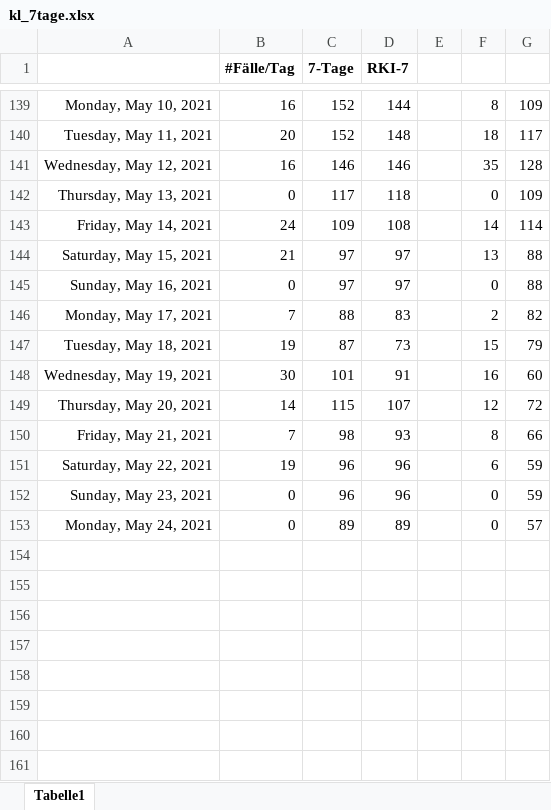
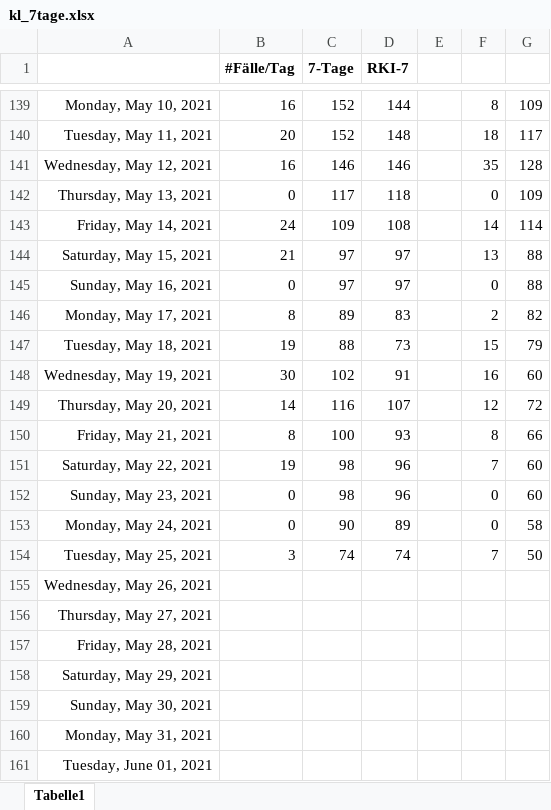
Before and after one commit to bbbkl/bk_shared, an Excel workbook: kl_7tage.xlsx, sheet Tabelle1, drawn as a sheet; only a part is shown, gaps mark what is left out; values as stored, in another font and other column widths than the file's, no borders; charts and pictures not drawn; the diff names each change by its address in the sheet, - before the commit and + after, or states it on an @@ line.

```diff
--- a/kl_7tage.xlsx (sheet Tabelle1)
+++ b/kl_7tage.xlsx (sheet Tabelle1)
-B146 (#Fälle/Tag): 7
+B146 (#Fälle/Tag): 8
-C146 (7-Tage): 88
+C146 (7-Tage): 89
-C147 (7-Tage): 87
+C147 (7-Tage): 88
-C148 (7-Tage): 101
+C148 (7-Tage): 102
-C149 (7-Tage): 115
+C149 (7-Tage): 116
-B150 (#Fälle/Tag): 7
+B150 (#Fälle/Tag): 8
-C150 (7-Tage): 98
+C150 (7-Tage): 100
-C151:C152 (7-Tage): 96
+C151:C152 (7-Tage): 98
-F151: 6
+F151: 7
-G151:G152: 59
+G151:G152: 60
-C153 (7-Tage): 89
+C153 (7-Tage): 90
-G153: 57
+G153: 58
+row 154: Tuesday, May 25, 2021 | 3 | 74 | 74 |  | 7 | 50
+row 155: Wednesday, May 26, 2021
+row 156: Thursday, May 27, 2021
+row 157: Friday, May 28, 2021
+row 158: Saturday, May 29, 2021
+row 159: Sunday, May 30, 2021
+row 160: Monday, May 31, 2021
+row 161: Tuesday, June 01, 2021
```
Also changed, not shown: charts or pictures, 2 other files.
